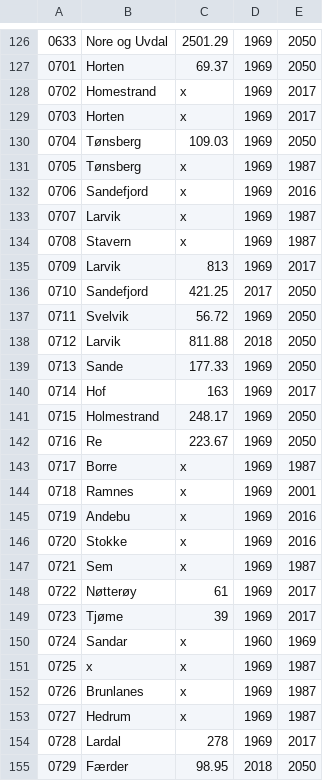
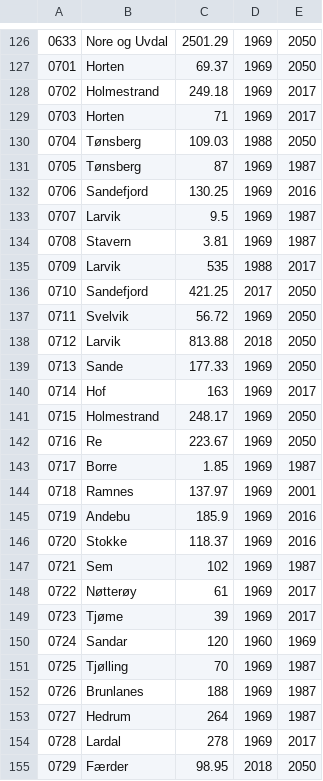
Before and after one commit to Sethan/jordbruksjordkart, a CSV file: uplodader/kommuneAreal.csv, drawn as a sheet; only a part is shown, gaps mark what is left out; the diff covers the shown part only.

```diff
--- a/uplodader/kommuneAreal.csv
+++ b/uplodader/kommuneAreal.csv
@@ -127,13 +127,13 @@
 0701;Horten;69.37;1969;2050
-0702;Homestrand;x;1969;2017
-0703;Horten;x;1969;2017
-0704;Tønsberg;109.03;1969;2050
-0705;Tønsberg;x;1969;1987
-0706;Sandefjord;x;1969;2016
-0707;Larvik;x;1969;1987
-0708;Stavern;x;1969;1987
-0709;Larvik;813;1969;2017
+0702;Holmestrand;249.18;1969;2017
+0703;Horten;71;1969;2017
+0704;Tønsberg;109.03;1988;2050
+0705;Tønsberg;87;1969;1987
+0706;Sandefjord;130.25;1969;2016
+0707;Larvik;9.5;1969;1987
+0708;Stavern;3.81;1969;1987
+0709;Larvik;535;1988;2017
 0710;Sandefjord;421.25;2017;2050
 0711;Svelvik;56.72;1969;2050
-0712;Larvik;811.88;2018;2050
+0712;Larvik;813.88;2018;2050
 0713;Sande;177.33;1969;2050
@@ -142,13 +142,13 @@
 0716;Re;223.67;1969;2050
-0717;Borre;x;1969;1987
-0718;Ramnes;x;1969;2001
-0719;Andebu;x;1969;2016
-0720;Stokke;x;1969;2016
-0721;Sem;x;1969;1987
+0717;Borre;1.85;1969;1987
+0718;Ramnes;137.97;1969;2001
+0719;Andebu;185.9;1969;2016
+0720;Stokke;118.37;1969;2016
+0721;Sem;102;1969;1987
 0722;Nøtterøy;61;1969;2017
 0723;Tjøme;39;1969;2017
-0724;Sandar;x;1960;1969
-0725;x;x;1969;1987
-0726;Brunlanes;x;1969;1987
-0727;Hedrum;x;1969;1987
+0724;Sandar;120;1960;1969
+0725;Tjølling;70;1969;1987
+0726;Brunlanes;188;1969;1987
+0727;Hedrum;264;1969;1987
 0728;Lardal;278;1969;2017
```
Also changed, not shown: 2 removed rows and 133 edited cells elsewhere in this file, uplodader/JordbruksAreal.csv, 3 other files.
